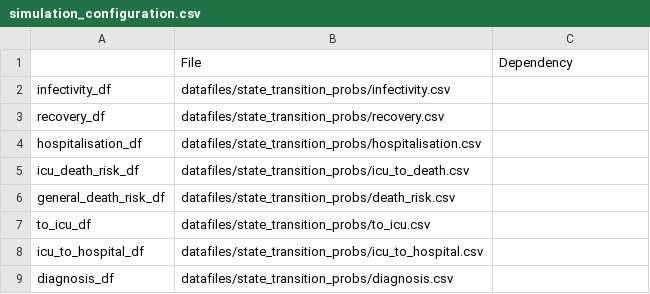
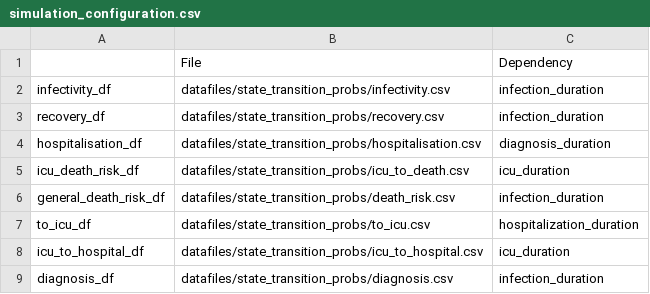
Before and after one commit to joba-1/Corona_Model, a CSV file: simulation_configuration.csv, drawn as a sheet.

Commit message:
Specify which duration is taken to determine the correct row of the parameter-files, in the setup file. Rename time-columns in the parameter-files.

```diff
--- a/simulation_configuration.csv
+++ b/simulation_configuration.csv
@@ -1,9 +1,9 @@
 ,File,Dependency
-infectivity_df,datafiles/state_transition_probs/infectivity.csv,
-recovery_df,datafiles/state_transition_probs/recovery.csv,
-hospitalisation_df,datafiles/state_transition_probs/hospitalisation.csv,
-icu_death_risk_df,datafiles/state_transition_probs/icu_to_death.csv,
-general_death_risk_df,datafiles/state_transition_probs/death_risk.csv,
-to_icu_df,datafiles/state_transition_probs/to_icu.csv,
-icu_to_hospital_df,datafiles/state_transition_probs/icu_to_hospital.csv,
-diagnosis_df,datafiles/state_transition_probs/diagnosis.csv,
+infectivity_df,datafiles/state_transition_probs/infectivity.csv,infection_duration
+recovery_df,datafiles/state_transition_probs/recovery.csv,infection_duration
+hospitalisation_df,datafiles/state_transition_probs/hospitalisation.csv,diagnosis_duration
+icu_death_risk_df,datafiles/state_transition_probs/icu_to_death.csv,icu_duration
+general_death_risk_df,datafiles/state_transition_probs/death_risk.csv,infection_duration
+to_icu_df,datafiles/state_transition_probs/to_icu.csv,hospitalization_duration
+icu_to_hospital_df,datafiles/state_transition_probs/icu_to_hospital.csv,icu_duration
+diagnosis_df,datafiles/state_transition_probs/diagnosis.csv,infection_duration
```
Also changed, not shown: datafiles/state_transition_probs/death_risk.csv, datafiles/state_transition_probs/diagnose_probability_new.CSV, 12 other files.
